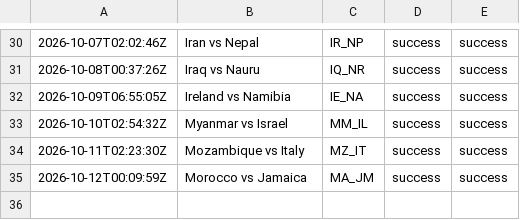
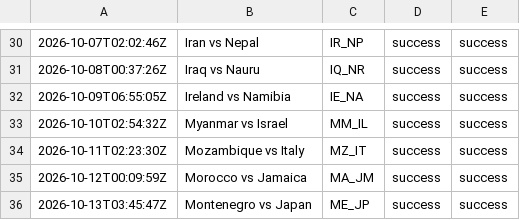
Before and after one commit to oceanfarm1992-design/Countries-Video-Flows, a CSV file: logs/history_comparison.csv, drawn as a sheet; only a part is shown, gaps mark what is left out.

```diff
--- a/logs/history_comparison.csv
+++ b/logs/history_comparison.csv
@@ -35 +35,2 @@
 2026-10-12T00:09:59Z,"Morocco vs Jamaica",MA_JM,success,success
+2026-10-13T03:45:47Z,"Montenegro vs Japan",ME_JP,success,success
```
Also changed, not shown: 1 other file.
